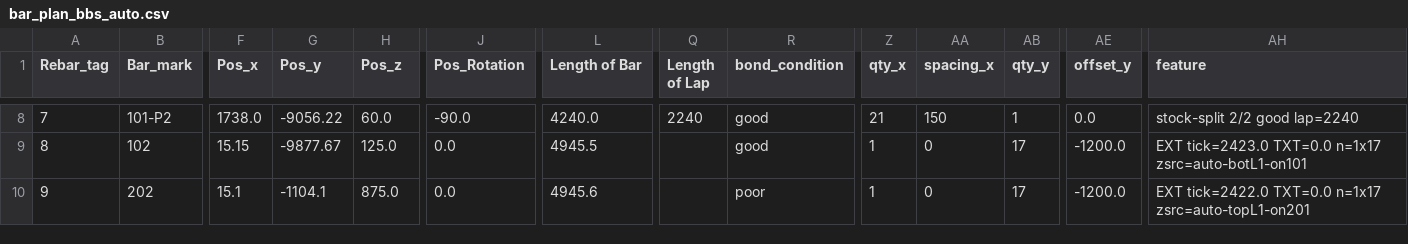
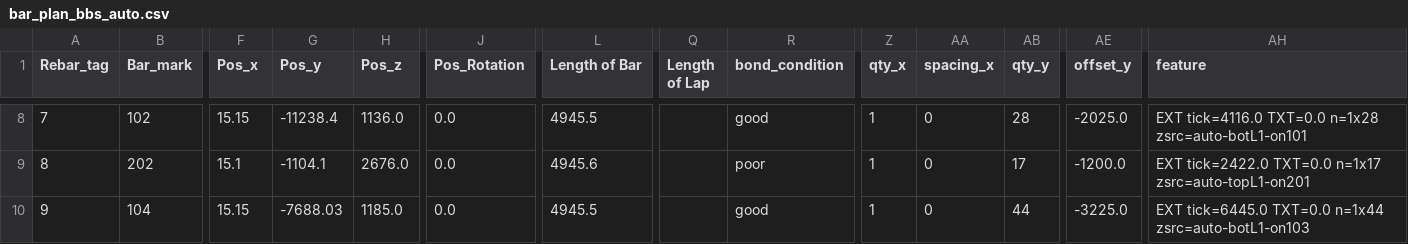
Before and after one commit to MichaelOcampo1104/barbending, a CSV file: inputs/bar_plan_bbs_auto.csv, drawn as a sheet; only a part is shown, gaps mark what is left out; the diff covers the shown part only; the diff names each change by its address in the sheet, - before the commit and + after, or states it on an @@ line.

Commit message:
feat(viewer): raise distribution render cap 200 -> 5000 so large link fields draw complete
3D view sliced every bar to 200 copies (red dot for the rest) while BBS counted all; 1156's 256-copy field showed 200/256. Cap now covers realistic mats (full slab at 150 spacing is ~4100). Sample DXF: second link box 1156 plus redrawn ticks; CHANGELOG updated.

```diff
--- a/inputs/bar_plan_bbs_auto.csv
+++ b/inputs/bar_plan_bbs_auto.csv
-B8 (Bar_mark): 101-P2
+B8 (Bar_mark): 102
-F8 (Pos_x): 1738.0
+F8 (Pos_x): 15.15
-G8 (Pos_y): -9056.22
+G8 (Pos_y): -11238.4
-H8 (Pos_z): 60.0
+H8 (Pos_z): 1136.0
-J8 (Pos_Rotation): -90.0
+J8 (Pos_Rotation): 0.0
-L8 (Length of Bar): 4240.0
+L8 (Length of Bar): 4945.5
-Q8 (Length of Lap): 2240
+Q8 (Length of Lap): (empty)
-Z8 (qty_x): 21
+Z8 (qty_x): 1
-AA8 (spacing_x): 150
+AA8 (spacing_x): 0
-AB8 (qty_y): 1
+AB8 (qty_y): 28
-AE8 (offset_y): 0.0
+AE8 (offset_y): -2025.0
-AH8 (feature): stock-split 2/2 good lap=2240
+AH8 (feature): EXT tick=4116.0 TXT=0.0 n=1x28 zsrc=auto-botL1-on101
-B9 (Bar_mark): 102
+B9 (Bar_mark): 202
-F9 (Pos_x): 15.15
+F9 (Pos_x): 15.1
-G9 (Pos_y): -9877.67
+G9 (Pos_y): -1104.1
-H9 (Pos_z): 125.0
+H9 (Pos_z): 2676.0
-L9 (Length of Bar): 4945.5
+L9 (Length of Bar): 4945.6
-R9 (bond_condition): good
+R9 (bond_condition): poor
-AH9 (feature): EXT tick=2423.0 TXT=0.0 n=1x17 zsrc=auto-botL1-on101
+AH9 (feature): EXT tick=2422.0 TXT=0.0 n=1x17 zsrc=auto-topL1-on201
-B10 (Bar_mark): 202
+B10 (Bar_mark): 104
-F10 (Pos_x): 15.1
+F10 (Pos_x): 15.15
-G10 (Pos_y): -1104.1
+G10 (Pos_y): -7688.03
-H10 (Pos_z): 875.0
+H10 (Pos_z): 1185.0
-L10 (Length of Bar): 4945.6
+L10 (Length of Bar): 4945.5
-R10 (bond_condition): poor
+R10 (bond_condition): good
-AB10 (qty_y): 17
+AB10 (qty_y): 44
-AE10 (offset_y): -1200.0
+AE10 (offset_y): -3225.0
-AH10 (feature): EXT tick=2422.0 TXT=0.0 n=1x17 zsrc=auto-topL1-on201
+AH10 (feature): EXT tick=6445.0 TXT=0.0 n=1x44 zsrc=auto-botL1-on103
```
Also changed, not shown: 62 edited cells elsewhere in this file, 4 other files.
